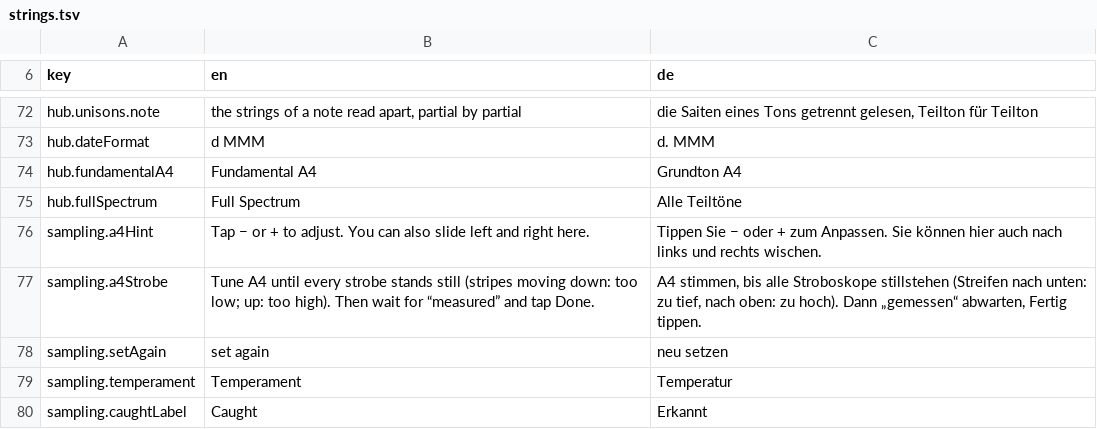
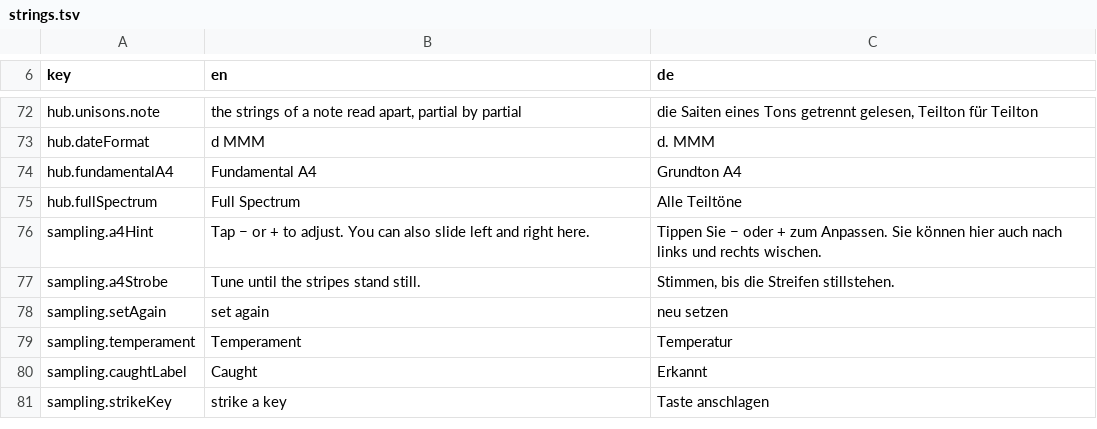
Before and after one commit to clavierhaus/clavier-tuner-foss, a TSV file: i18n/strings.tsv, drawn as a sheet; only a part is shown, gaps mark what is left out; the shorter side is filled out with more unchanged rows.

```diff
--- a/i18n/strings.tsv
+++ b/i18n/strings.tsv
@@ -76,3 +76,3 @@ hub.fullSpectrum	Full Spectrum	Alle Teiltöne
 sampling.a4Hint	Tap − or + to adjust. You can also slide left and right here.	Tippen Sie − oder + zum Anpassen. Sie können hier auch nach links und rechts wischen.
-sampling.a4Strobe	Tune A4 until every strobe stands still (stripes moving down: too low; up: too high). Then wait for “measured” and tap Done.	A4 stimmen, bis alle Stroboskope stillstehen (Streifen nach unten: zu tief, nach oben: zu hoch). Dann „gemessen“ abwarten, Fertig tippen.
+sampling.a4Strobe	Tune until the stripes stand still.	Stimmen, bis die Streifen stillstehen.
 sampling.setAgain	set again	neu setzen
```
Also changed, not shown: 2 other files.
